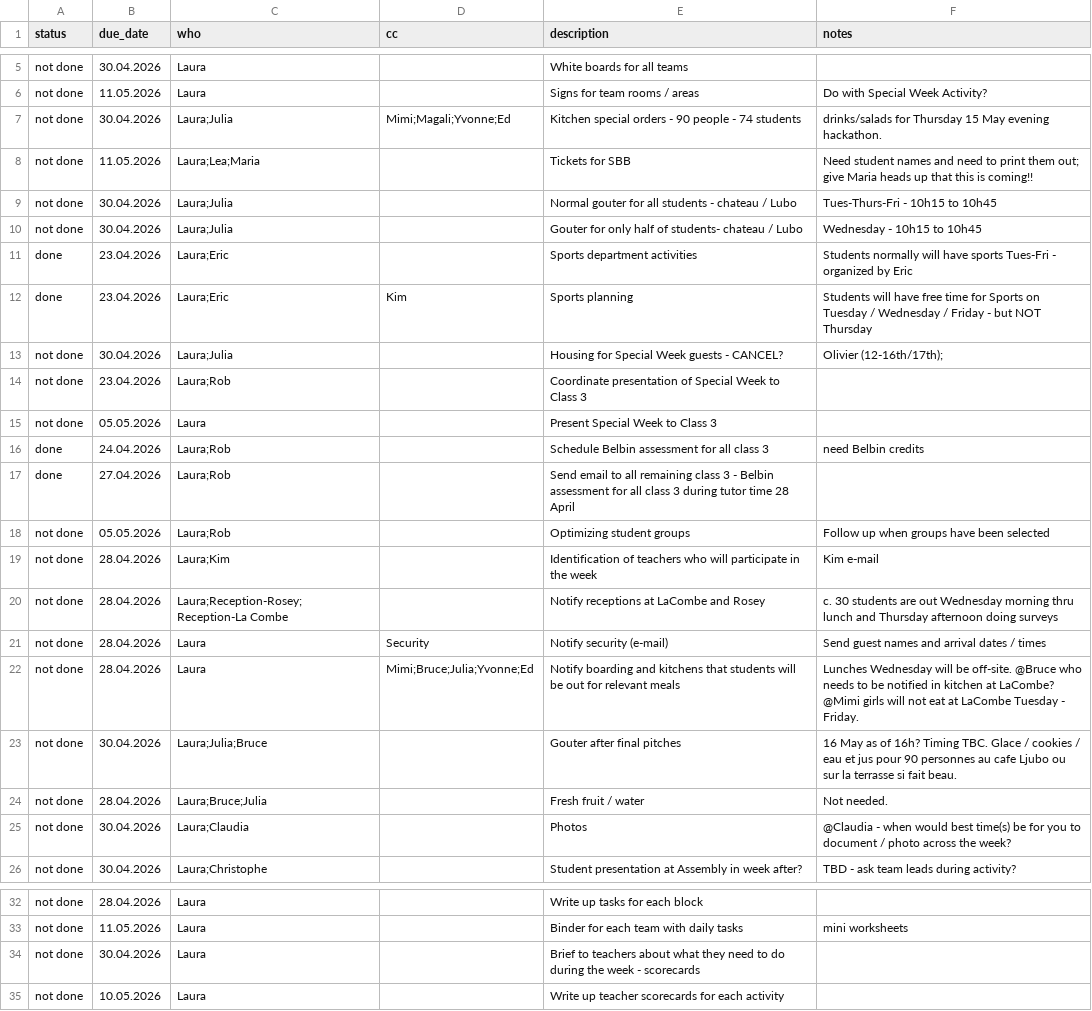
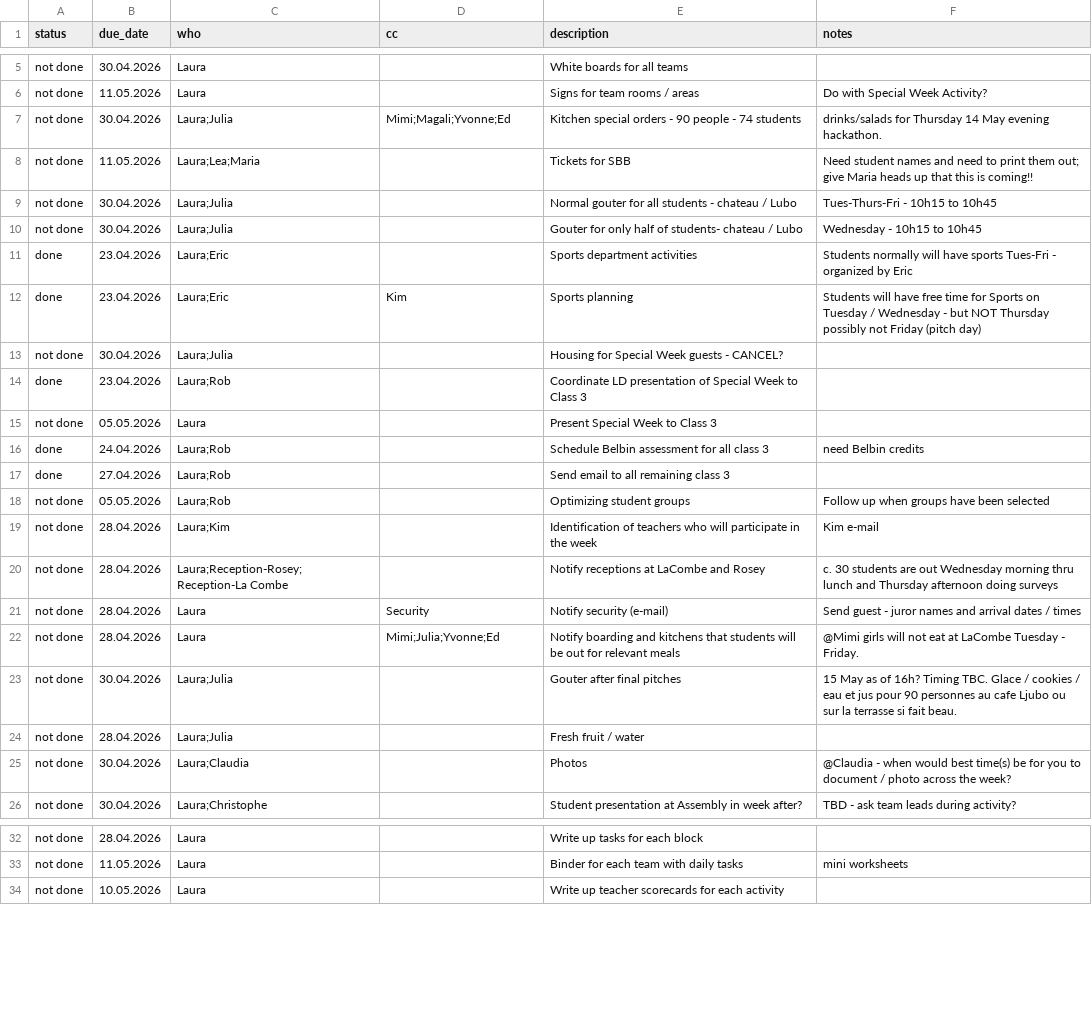
Before and after one commit to virtualaura/specialweek-2026, a CSV file: build/tasks.csv, drawn as a sheet; only a part is shown, gaps mark what is left out.

Commit message:
2025 --> 2026 where needed

```diff
--- a/build/tasks.csv
+++ b/build/tasks.csv
@@ -6,3 +6,3 @@ not done,30.04.2026,Laura,,White boards for all teams,
 not done,11.05.2026,Laura,,Signs for team rooms / areas, Do with Special Week Activity?
-not done,30.04.2026,Laura;Julia,Mimi;Magali;Yvonne;Ed,Kitchen special orders - 90 people - 74 students, drinks/salads for Thursday 15 May evening hackathon.
+not done,30.04.2026,Laura;Julia,Mimi;Magali;Yvonne;Ed,Kitchen special orders - 90 people - 74 students, drinks/salads for Thursday 14 May evening hackathon.
 not done,11.05.2026,Laura;Lea;Maria,,Tickets for SBB,Need student names and need to print them out; give Maria heads up that this is coming!!
@@ -11,8 +11,8 @@ not done,30.04.2026,Laura;Julia,,Gouter for only half of students- chateau / Lub
 done,23.04.2026,Laura;Eric,,Sports department activities, Students normally will have sports Tues-Fri - organized by Eric
-done,23.04.2026,Laura;Eric,Kim,Sports planning,Students will have free time for Sports on Tuesday / Wednesday / Friday - but NOT Thursday
-not done,30.04.2026,Laura;Julia,,Housing for Special Week guests - CANCEL? ,Olivier (12-16th/17th);
-not done,23.04.2026,Laura;Rob,,Coordinate presentation of Special Week to Class 3,
+done,23.04.2026,Laura;Eric,Kim,Sports planning,Students will have free time for Sports on Tuesday / Wednesday - but NOT Thursday possibly not Friday (pitch day)
+not done,30.04.2026,Laura;Julia,,Housing for Special Week guests - CANCEL?,
+done,23.04.2026,Laura;Rob,,Coordinate LD presentation of Special Week to Class 3,
 not done,05.05.2026,Laura,,Present Special Week to Class 3,
 done,24.04.2026,Laura;Rob,,Schedule Belbin assessment for all class 3,need Belbin credits
-done,27.04.2026,Laura;Rob,,Send email to all remaining class 3 - Belbin assessment for all class 3 during tutor time 28 April
+done,27.04.2026,Laura;Rob,,Send email to all remaining class 3
 not done,05.05.2026,Laura;Rob,,Optimizing student groups,Follow up when groups have been selected
@@ -20,6 +20,6 @@ not done,28.04.2026,Laura;Kim,,Identification of teachers who will participate i
 not done,28.04.2026,Laura;Reception-Rosey; Reception-La Combe,,Notify receptions at LaCombe and Rosey,c. 30 students are out Wednesday morning thru lunch and Thursday afternoon doing surveys
-not done,28.04.2026,Laura,Security,Notify security (e-mail),Send guest names and arrival dates / times
-not done,28.04.2026,Laura,Mimi;Bruce;Julia;Yvonne;Ed,Notify boarding and kitchens that students will be out for relevant meals,Lunches Wednesday will be off-site. @Bruce who needs to be notified in kitchen at LaCombe? @Mimi girls will not eat at LaCombe Tuesday - Friday.
-not done,30.04.2026,Laura;Julia;Bruce,,Gouter after final pitches,16 May as of 16h? Timing TBC. Glace / cookies / eau et jus pour 90 personnes au cafe Ljubo ou sur la terrasse si fait beau.
-not done,28.04.2026,Laura;Bruce;Julia,,Fresh fruit / water , Not needed.
+not done,28.04.2026,Laura,Security,Notify security (e-mail),Send guest - juror names and arrival dates / times
+not done,28.04.2026,Laura,Mimi;Julia;Yvonne;Ed,Notify boarding and kitchens that students will be out for relevant meals, @Mimi girls will not eat at LaCombe Tuesday - Friday.
+not done,30.04.2026,Laura;Julia,,Gouter after final pitches,15 May as of 16h? Timing TBC. Glace / cookies / eau et jus pour 90 personnes au cafe Ljubo ou sur la terrasse si fait beau.
+not done,28.04.2026,Laura;Julia,,Fresh fruit / water,
 not done,30.04.2026,Laura;Claudia,,Photos,@Claudia - when would best time(s) be for you to document / photo across the week?
@@ -33,3 +33,2 @@ not done,28.04.2026,Laura,,Write up tasks for each block,
 not done,11.05.2026,Laura,,Binder for each team with daily tasks, mini worksheets,
-not done,30.04.2026,Laura,,Brief to teachers about what they need to do during the week - scorecards,
 not done,10.05.2026,Laura,,Write up teacher scorecards for each activity,
```
Also changed, not shown: 4 other files.
